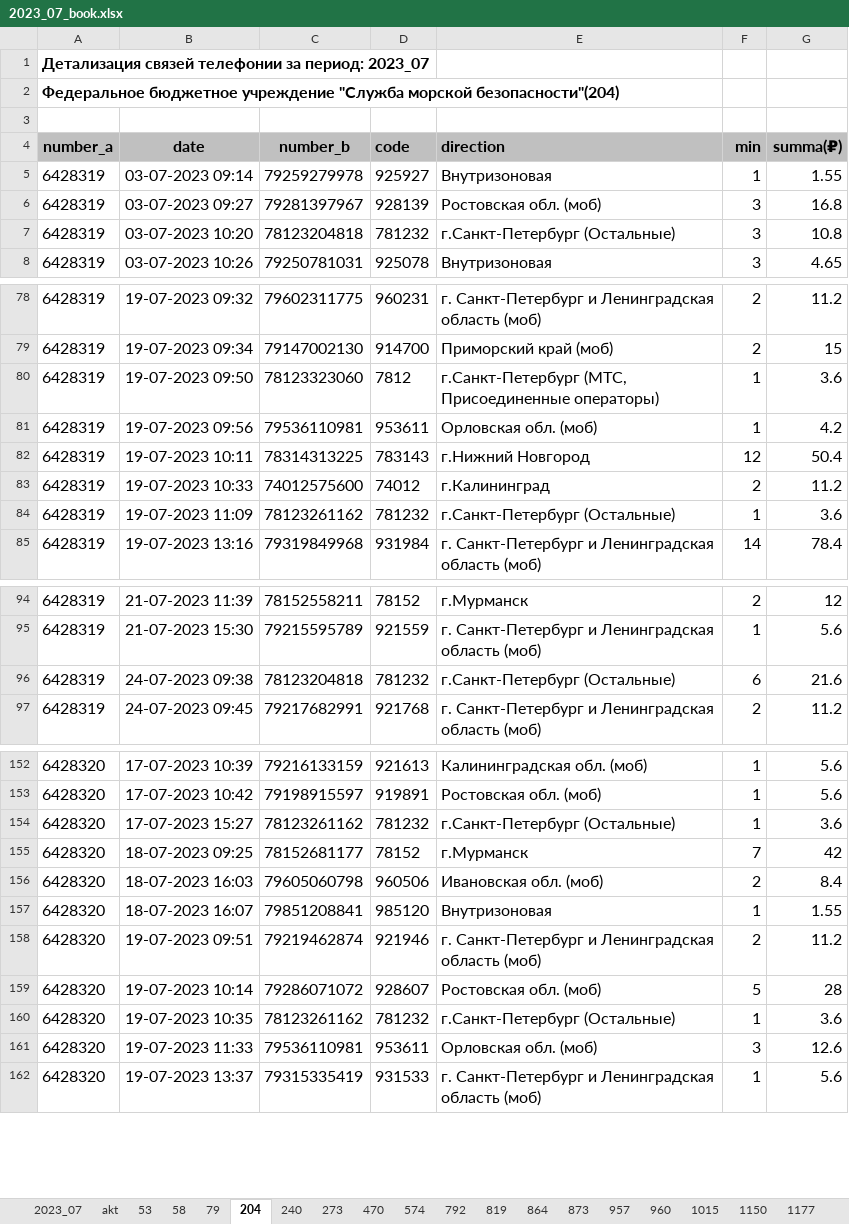
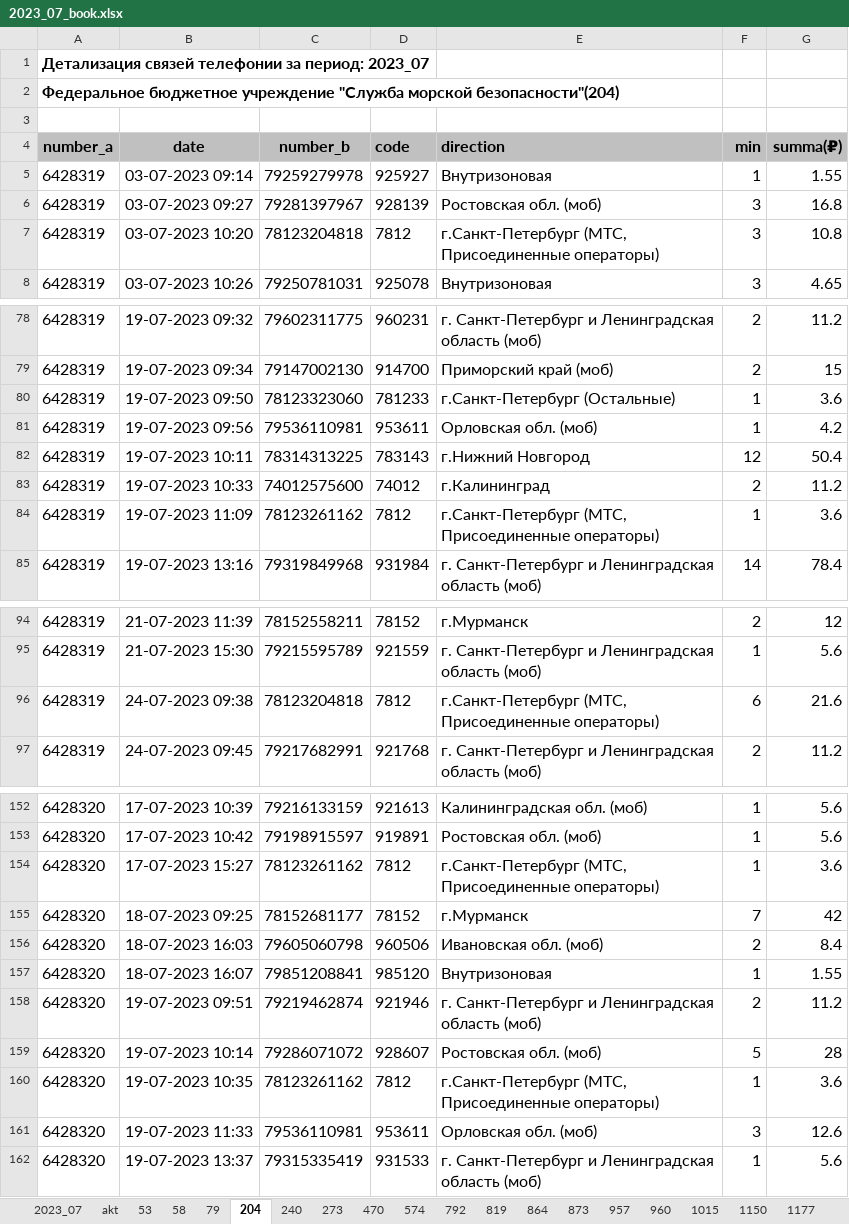
Before and after one commit to vadimkozin/bill, an Excel workbook: result/2023_07/book/2023_07_book.xlsx, sheet 204, drawn as a sheet; only a part is shown, gaps mark what is left out; values as stored, in another font and other column widths than the file's, no borders; the diff names each change by its address in the sheet, - before the commit and + after, or states it on an @@ line.

```diff
--- a/result/2023_07/book/2023_07_book.xlsx (sheet 204)
+++ b/result/2023_07/book/2023_07_book.xlsx (sheet 204)
-D7 (code): 781232
+D7 (code): 7812
-E7 (direction): г.Санкт-Петербург (Остальные)
+E7 (direction): г.Санкт-Петербург (МТС, Присоединенные операторы)
-D80 (code): 7812
+D80 (code): 781233
-E80 (direction): г.Санкт-Петербург (МТС, Присоединенные операторы)
+E80 (direction): г.Санкт-Петербург (Остальные)
-D84 (code): 781232
+D84 (code): 7812
-E84 (direction): г.Санкт-Петербург (Остальные)
+E84 (direction): г.Санкт-Петербург (МТС, Присоединенные операторы)
-D96 (code): 781232
+D96 (code): 7812
-E96 (direction): г.Санкт-Петербург (Остальные)
+E96 (direction): г.Санкт-Петербург (МТС, Присоединенные операторы)
-D154 (code): 781232
+D154 (code): 7812
-E154 (direction): г.Санкт-Петербург (Остальные)
+E154 (direction): г.Санкт-Петербург (МТС, Присоединенные операторы)
-D160 (code): 781232
+D160 (code): 7812
-E160 (direction): г.Санкт-Петербург (Остальные)
+E160 (direction): г.Санкт-Петербург (МТС, Присоединенные операторы)
```
Also changed, not shown: sheet 1322, sheet 2023_07, sheet 1231, sheet akt, sheet 1321, sheet 1347, 1 more sheet, result/2023_07/mest/2023_07_mest.xlsx, 14 other files.
